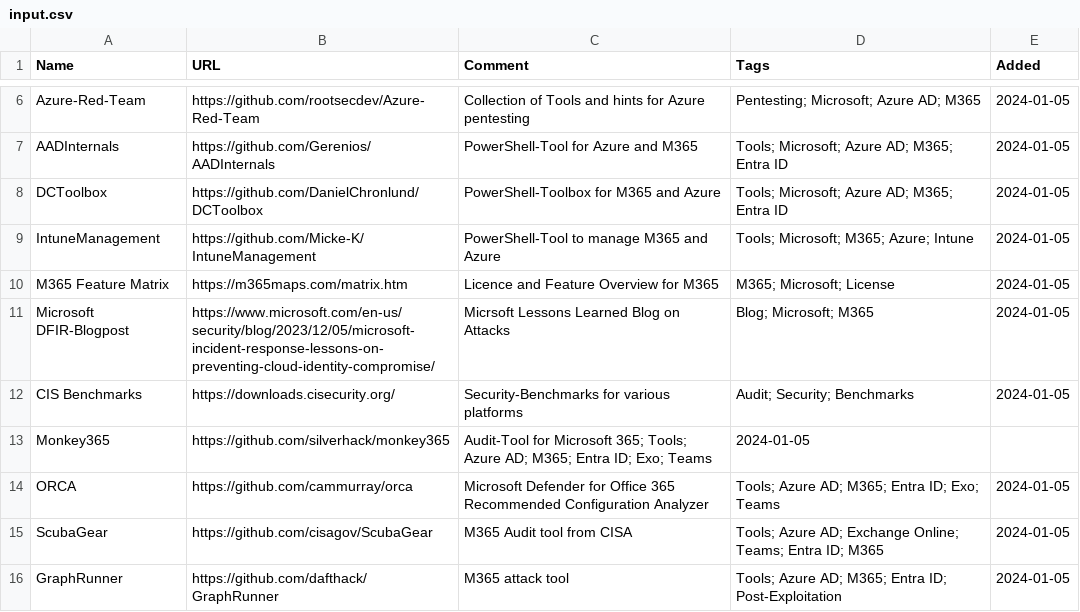
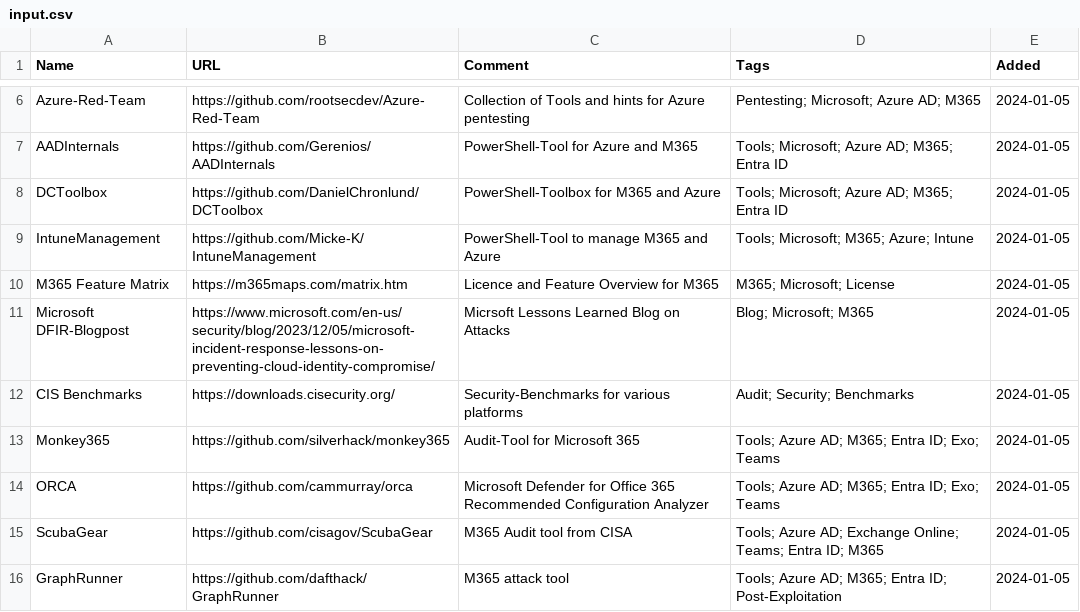
Before and after one commit to bi-sec-pub/infos, a CSV file: input.csv, drawn as a sheet; only a part is shown, gaps mark what is left out.

Commit message:
Update input.csv

```diff
--- a/input.csv
+++ b/input.csv
@@ -12,3 +12,3 @@ Microsoft DFIR-Blogpost, https://www.microsoft.com/en-us/security/blog/2023/12/0
 CIS Benchmarks, https://downloads.cisecurity.org/, Security-Benchmarks for various platforms, Audit; Security; Benchmarks, 2024-01-05
-Monkey365, https://github.com/silverhack/monkey365, Audit-Tool for Microsoft 365; Tools; Azure AD; M365; Entra ID; Exo; Teams, 2024-01-05
+Monkey365, https://github.com/silverhack/monkey365, Audit-Tool for Microsoft 365, Tools; Azure AD; M365; Entra ID; Exo; Teams, 2024-01-05
 ORCA, https://github.com/cammurray/orca, Microsoft Defender for Office 365 Recommended Configuration Analyzer, Tools; Azure AD; M365; Entra ID; Exo; Teams, 2024-01-05
```
